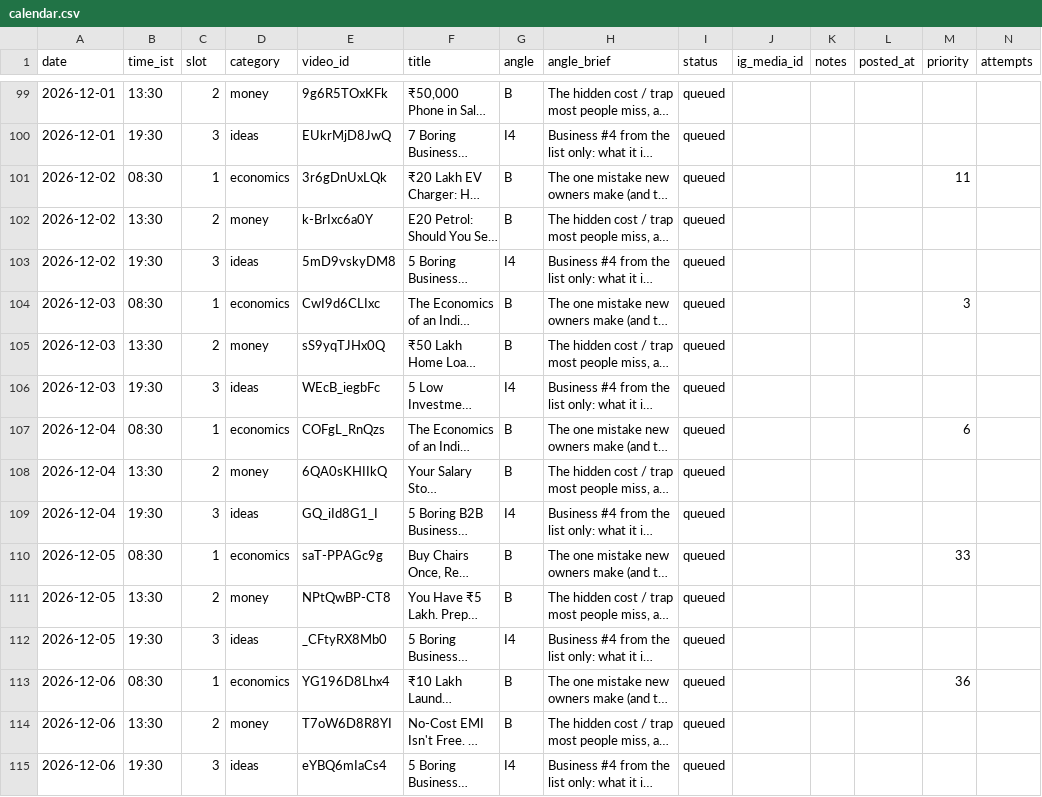
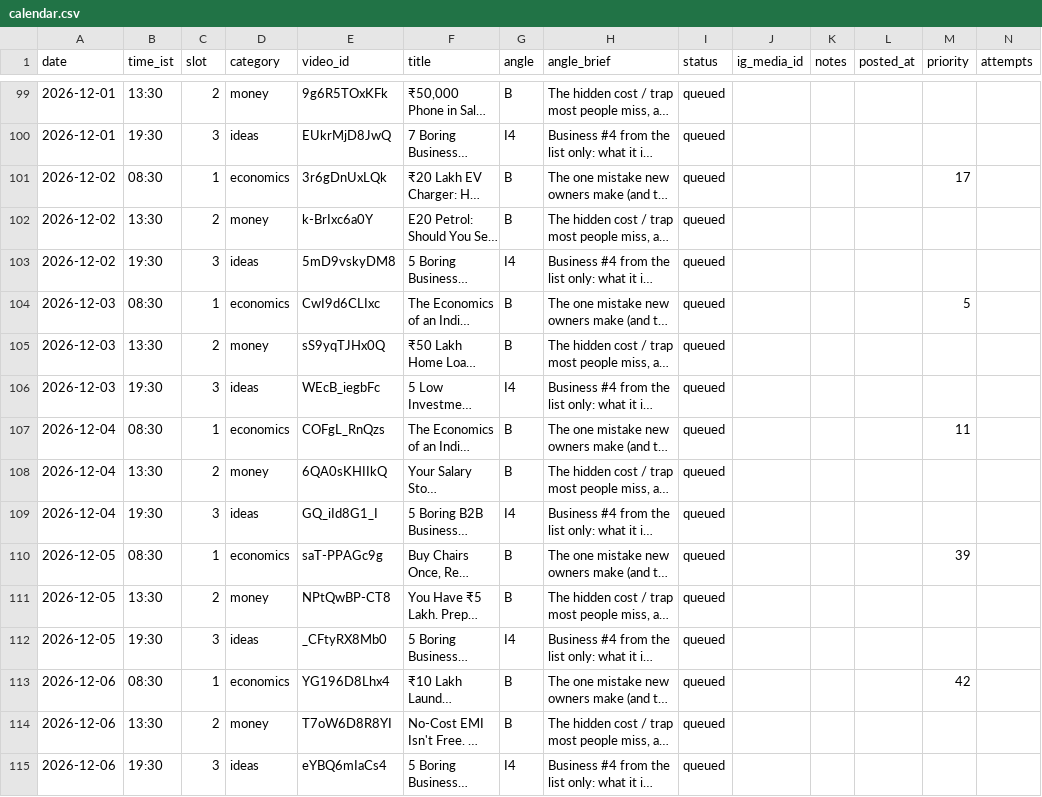
Before and after one commit to candidmarketingltd-art/paisadecode-reels, a CSV file: calendar/calendar.csv, drawn as a sheet; only a part is shown, gaps mark what is left out; long unchanged cells end in …; the diff covers the shown part only; the diff names each change by its address in the sheet, - before the commit and + after, or states it on an @@ line.

```diff
--- a/calendar/calendar.csv
+++ b/calendar/calendar.csv
-M101 (priority): 11
+M101 (priority): 17
-M104 (priority): 3
+M104 (priority): 5
-M107 (priority): 6
+M107 (priority): 11
-M110 (priority): 33
+M110 (priority): 39
-M113 (priority): 36
+M113 (priority): 42
```
Also changed, not shown: 6 added rows and 31 edited cells elsewhere in this file, 9 other files.
